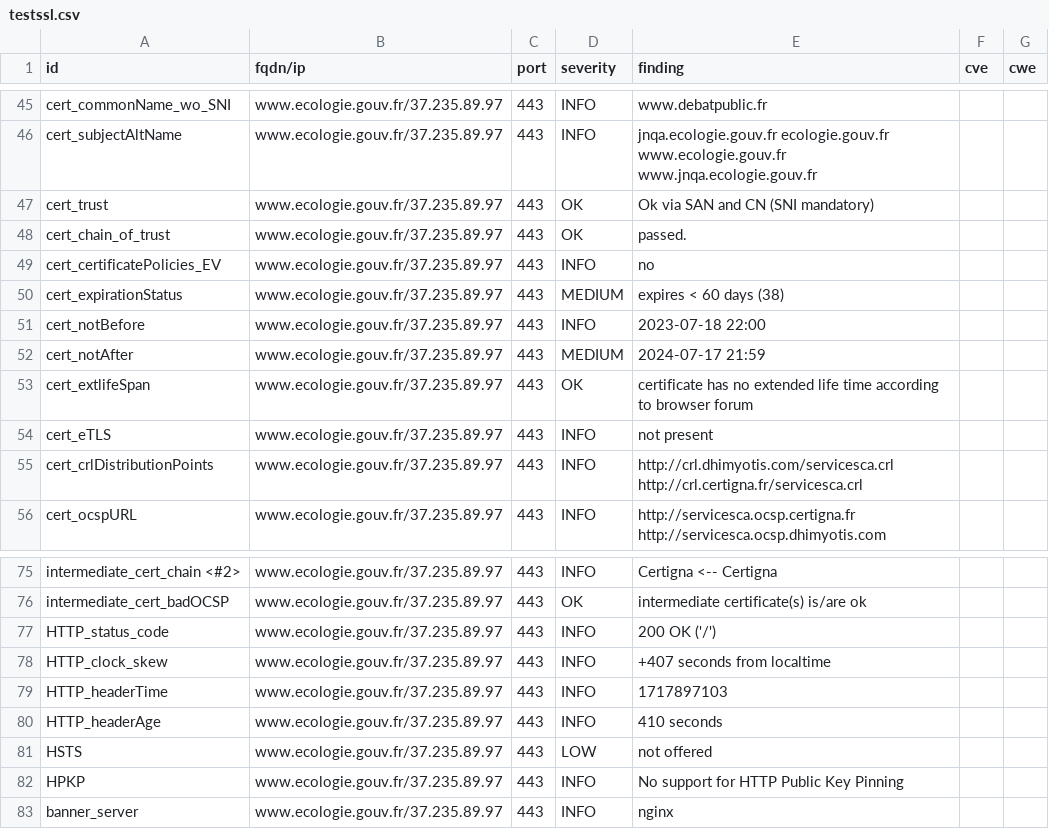
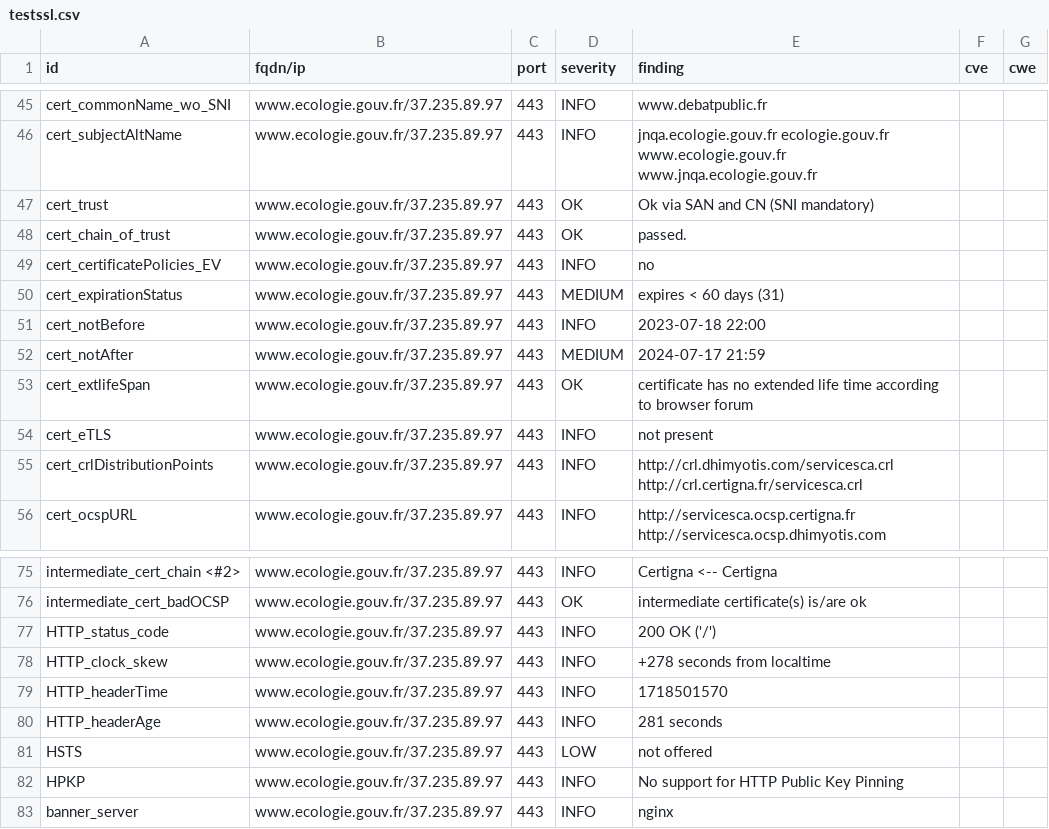
Before and after one commit to MTES-MCT/CGDD-BUN, a CSV file: results/aHR0cHM6Ly93d3cuZWNvbG9naWUuZ291di5mci9vdWlwdWI=/testssl.csv, drawn as a sheet; only a part is shown, gaps mark what is left out.

```diff
--- a/results/aHR0cHM6Ly93d3cuZWNvbG9naWUuZ291di5mci9vdWlwdWI=/testssl.csv
+++ b/results/aHR0cHM6Ly93d3cuZWNvbG9naWUuZ291di5mci9vdWlwdWI=/testssl.csv
@@ -49,3 +49,3 @@
 "cert_certificatePolicies_EV","www.ecologie.gouv.fr/37.235.89.97","443","INFO","no","",""
-"cert_expirationStatus","www.ecologie.gouv.fr/37.235.89.97","443","MEDIUM","expires < 60 days (38)","",""
+"cert_expirationStatus","www.ecologie.gouv.fr/37.235.89.97","443","MEDIUM","expires < 60 days (31)","",""
 "cert_notBefore","www.ecologie.gouv.fr/37.235.89.97","443","INFO","2023-07-18 22:00","",""
@@ -77,5 +77,5 @@
 "HTTP_status_code","www.ecologie.gouv.fr/37.235.89.97","443","INFO","200 OK ('/')","",""
-"HTTP_clock_skew","www.ecologie.gouv.fr/37.235.89.97","443","INFO","+407 seconds from localtime","",""
-"HTTP_headerTime","www.ecologie.gouv.fr/37.235.89.97","443","INFO","1717897103","",""
-"HTTP_headerAge","www.ecologie.gouv.fr/37.235.89.97","443","INFO","410 seconds","",""
+"HTTP_clock_skew","www.ecologie.gouv.fr/37.235.89.97","443","INFO","+278 seconds from localtime","",""
+"HTTP_headerTime","www.ecologie.gouv.fr/37.235.89.97","443","INFO","1718501570","",""
+"HTTP_headerAge","www.ecologie.gouv.fr/37.235.89.97","443","INFO","281 seconds","",""
 "HSTS","www.ecologie.gouv.fr/37.235.89.97","443","LOW","not offered","",""
```
Also changed, not shown: 8 other files.
